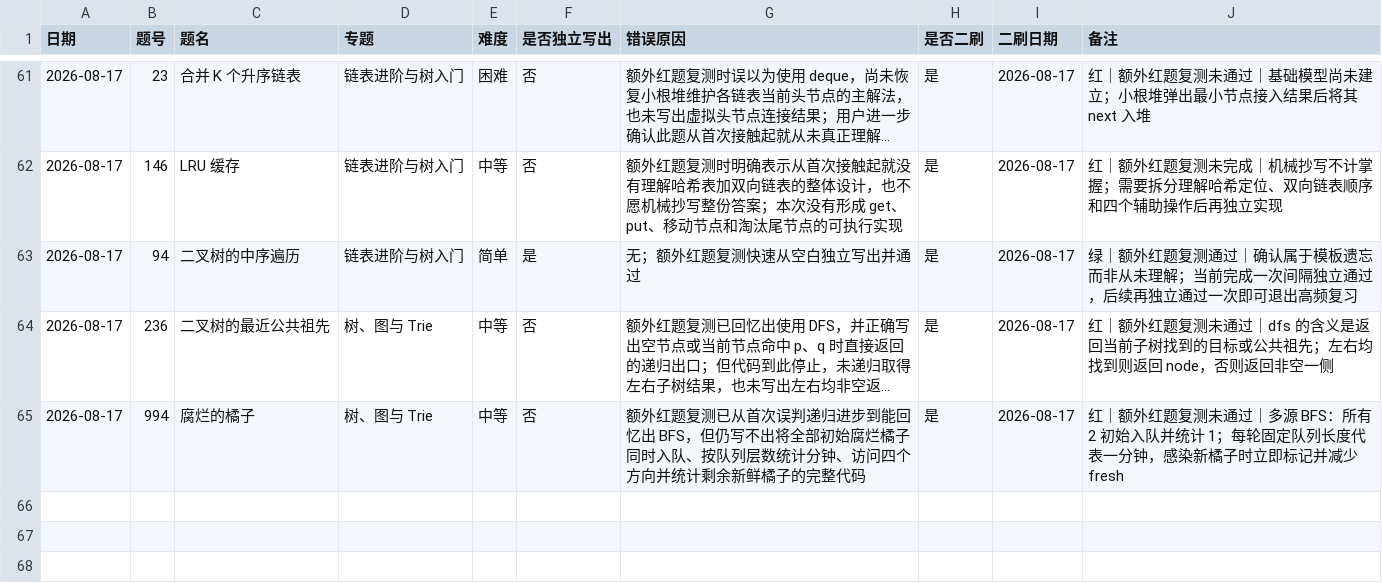
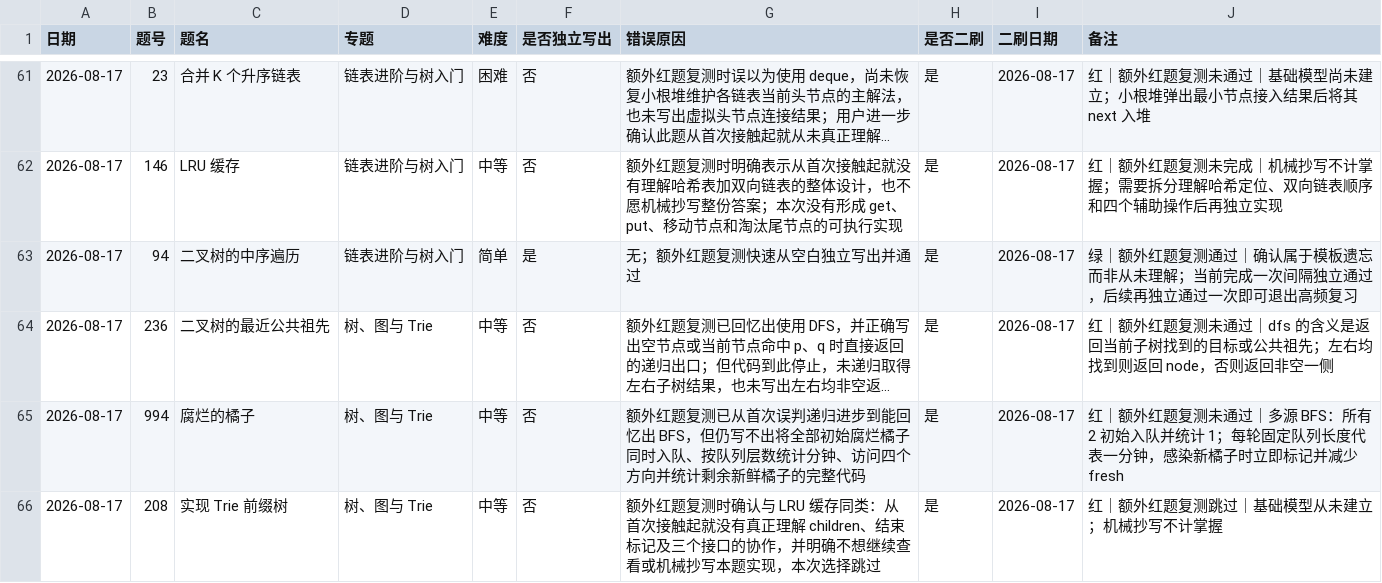
Before and after one commit to JamesLJ2001/find-work, a CSV file: leetcode/progress.csv, drawn as a sheet; only a part is shown, gaps mark what is left out; long unchanged cells end in ….

Commit message:
记录前缀树红题复测跳过

```diff
--- a/leetcode/progress.csv
+++ b/leetcode/progress.csv
@@ -65 +65,2 @@
 2026-08-17,994,腐烂的橘子,树、图与 Trie,中等,否,额外红题复测已从首次误判递归进步到能回忆出 BFS，但仍写不出将全部初始腐烂橘子同时入队、按队列层数统计分钟、访问四个方向并统计剩余新鲜橘子的完整代码,是,2026-08-17,红｜额外红题复测未通过｜多源 BFS：所有 2 初始入队并统计 1；每轮固定队列长度代表一分钟，感染新橘子时立即标记并减少 fresh
+2026-08-17,208,实现 Trie 前缀树,树、图与 Trie,中等,否,额外红题复测时确认与 LRU 缓存同类：从首次接触起就没有真正理解 children、结束标记及三个接口的协作，并明确不想继续查看或机械抄写本题实现，本次选择跳过,是,2026-08-17,红｜额外红题复测跳过｜基础模型从未建立；机械抄写不计掌握
```
